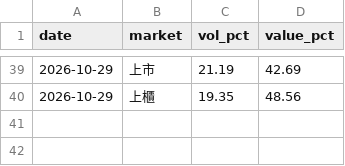
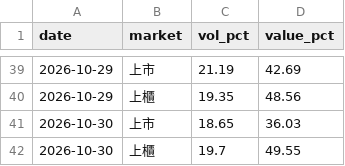
Before and after one commit to gelu27/Stock-lab, a CSV file: data/daytrade_market.csv, drawn as a sheet; only a part is shown, gaps mark what is left out; the diff names each change by its address in the sheet, - before the commit and + after, or states it on an @@ line.

```diff
--- a/data/daytrade_market.csv
+++ b/data/daytrade_market.csv
+row 41: 2026-10-30 | 上市 | 18.65 | 36.03
+row 42: 2026-10-30 | 上櫃 | 19.7 | 49.55
```
Also changed, not shown: data/fx.csv, data/margin_total.csv, 10 other files.
